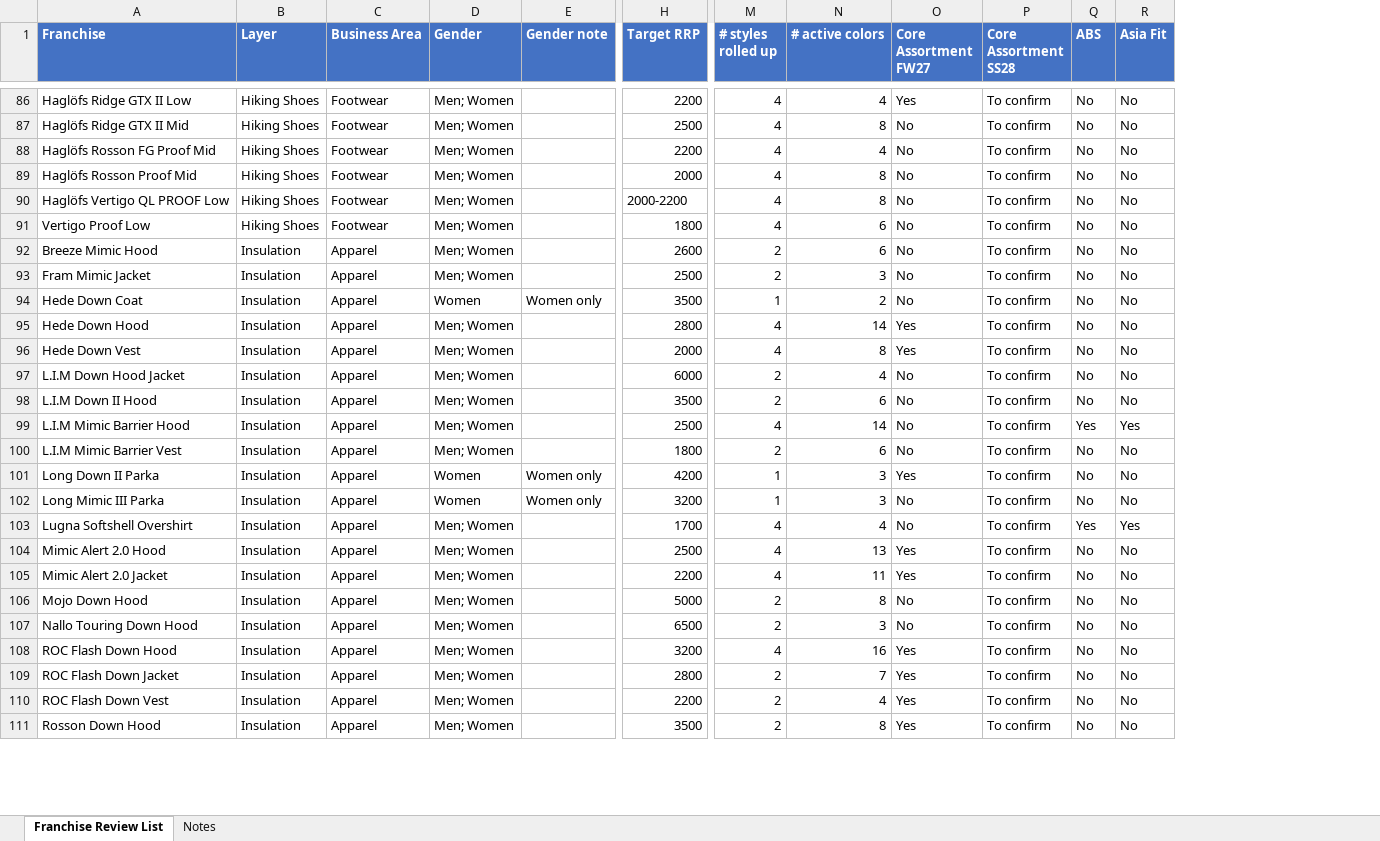
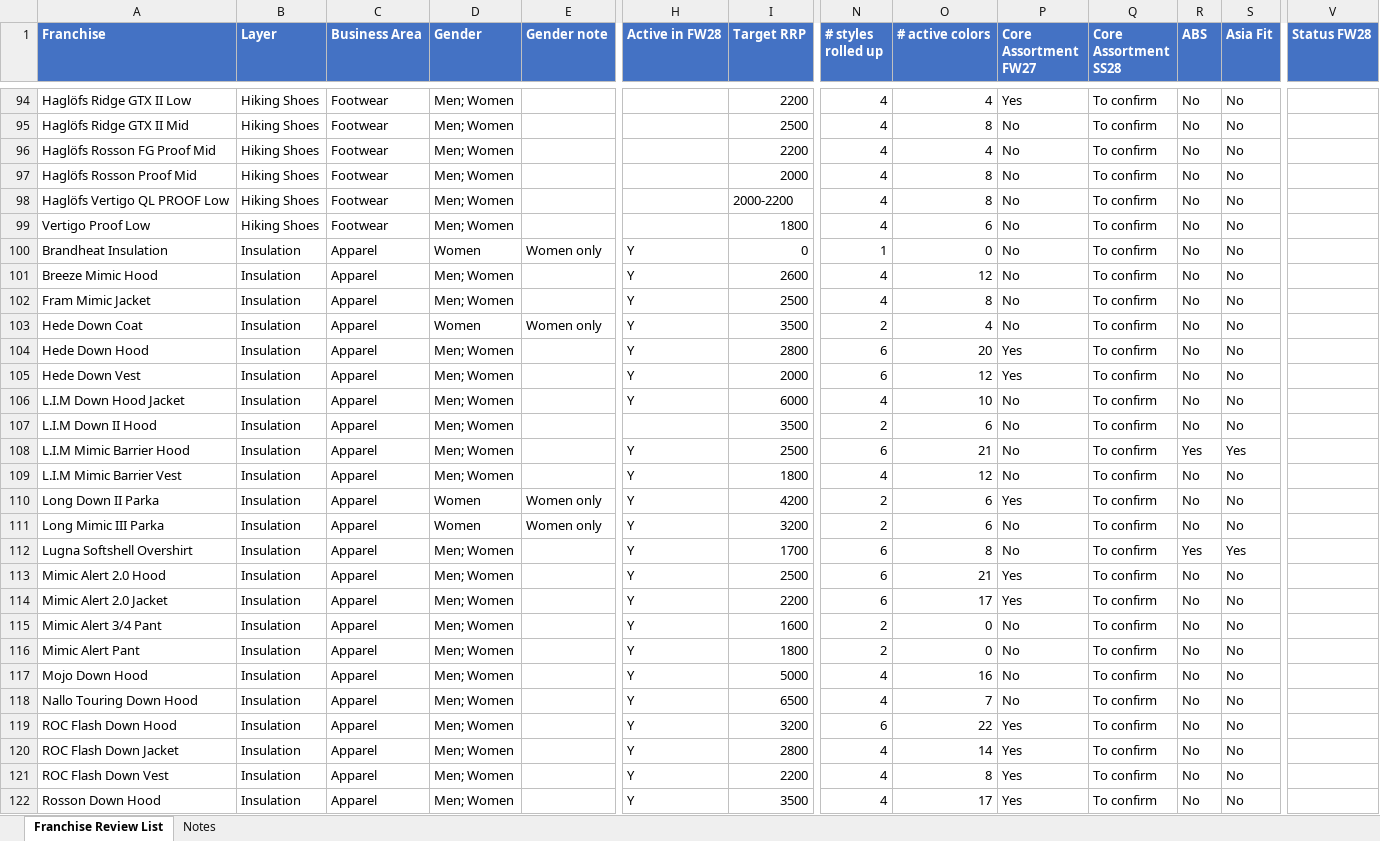
Before and after one commit to surflongboard/project_bob, an Excel workbook: data/range_review/outputs/FW27_SS28_Franchise_Review_List.xlsx, sheet Franchise Review List, drawn as a sheet; only a part is shown, gaps mark what is left out; values as stored, in another font and other column widths than the file's, no borders; addresses are those after the commit; rows hold the shown columns only; the diff covers the shown part only; the diff names each change by its address in the sheet, - before the commit and + after, or states it on an @@ line.

```diff
--- a/data/range_review/outputs/FW27_SS28_Franchise_Review_List.xlsx (sheet Franchise Review List)
+++ b/data/range_review/outputs/FW27_SS28_Franchise_Review_List.xlsx (sheet Franchise Review List)
+column H (Active in FW28), rows 101-114: Y | Y | Y | Y | Y | Y |  | Y | Y | Y | Y | Y | Y | Y; rows 117-122: all Y
+column V (Status FW28), empty
+row 100: Brandheat Insulation | Insulation | Apparel | Women | Women only | Y | 0 | 1 | 0 | No | To confirm | No | No
-N101:N102 (# styles rolled up): 2
+N101:N102 (# styles rolled up): 4
-O101 (# active colors): 6
+O101 (# active colors): 12
-O102 (# active colors): 3
+O102 (# active colors): 8
-N103 (# styles rolled up): 1
+N103 (# styles rolled up): 2
-O103 (# active colors): 2
+O103 (# active colors): 4
-N104:N105 (# styles rolled up): 4
+N104:N105 (# styles rolled up): 6
-O104 (# active colors): 14
+O104 (# active colors): 20
-O105 (# active colors): 8
+O105 (# active colors): 12
-N106 (# styles rolled up): 2
+N106 (# styles rolled up): 4
-O106 (# active colors): 4
+O106 (# active colors): 10
-N108 (# styles rolled up): 4
+N108 (# styles rolled up): 6
-O108 (# active colors): 14
+O108 (# active colors): 21
-N109 (# styles rolled up): 2
+N109 (# styles rolled up): 4
-O109 (# active colors): 6
+O109 (# active colors): 12
-N110:N111 (# styles rolled up): 1
+N110:N111 (# styles rolled up): 2
-O110:O111 (# active colors): 3
+O110:O111 (# active colors): 6
-N112:N114 (# styles rolled up): 4
+N112:N114 (# styles rolled up): 6
-O112 (# active colors): 4
+O112 (# active colors): 8
-O113 (# active colors): 13
+O113 (# active colors): 21
-O114 (# active colors): 11
+O114 (# active colors): 17
+row 115: Mimic Alert 3/4 Pant | Insulation | Apparel | Men; Women |  | Y | 1600 | 2 | 0 | No | To confirm | No | No
+row 116: Mimic Alert Pant | Insulation | Apparel | Men; Women |  | Y | 1800 | 2 | 0 | No | To confirm | No | No
-N117:N118 (# styles rolled up): 2
+N117:N118 (# styles rolled up): 4
-O117 (# active colors): 8
+O117 (# active colors): 16
-O118 (# active colors): 3
+O118 (# active colors): 7
-N119 (# styles rolled up): 4
+N119 (# styles rolled up): 6
-O119 (# active colors): 16
+O119 (# active colors): 22
-N120:N122 (# styles rolled up): 2
+N120:N122 (# styles rolled up): 4
-O120 (# active colors): 7
+O120 (# active colors): 14
-O121 (# active colors): 4
+O121 (# active colors): 8
-O122 (# active colors): 8
+O122 (# active colors): 17
```
Also changed, not shown: 16 added rows and 197 edited cells elsewhere in this sheet, sheet Notes, 3 other files.
